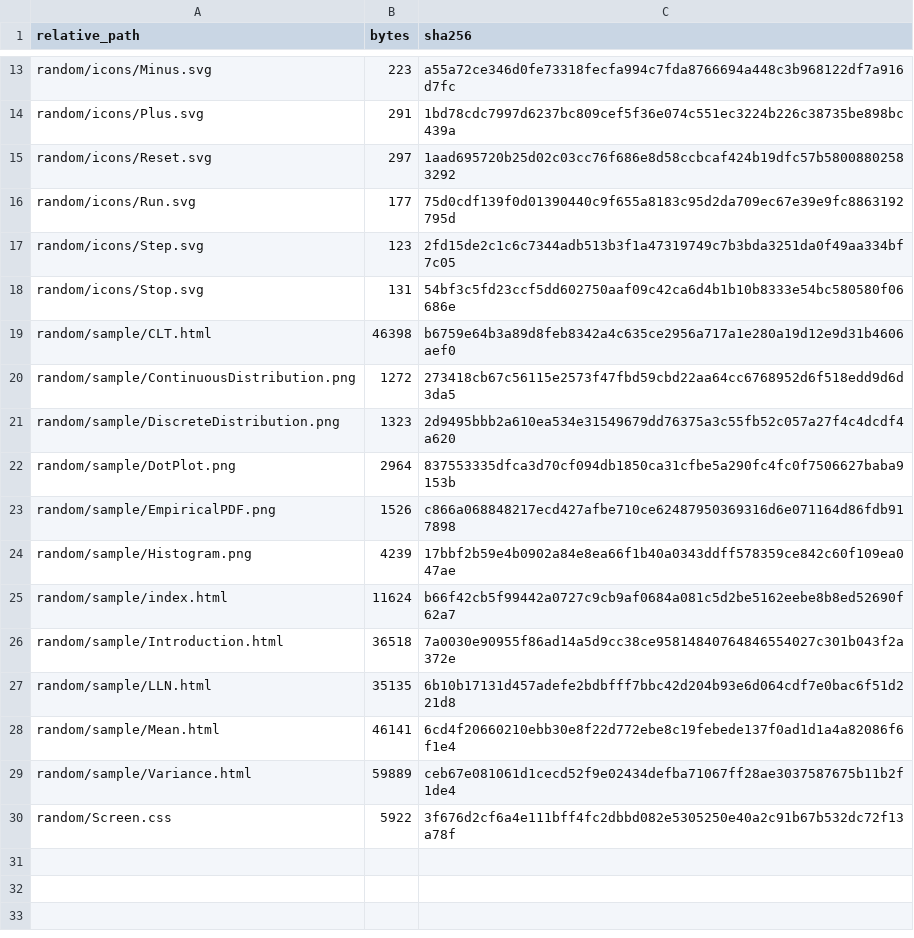
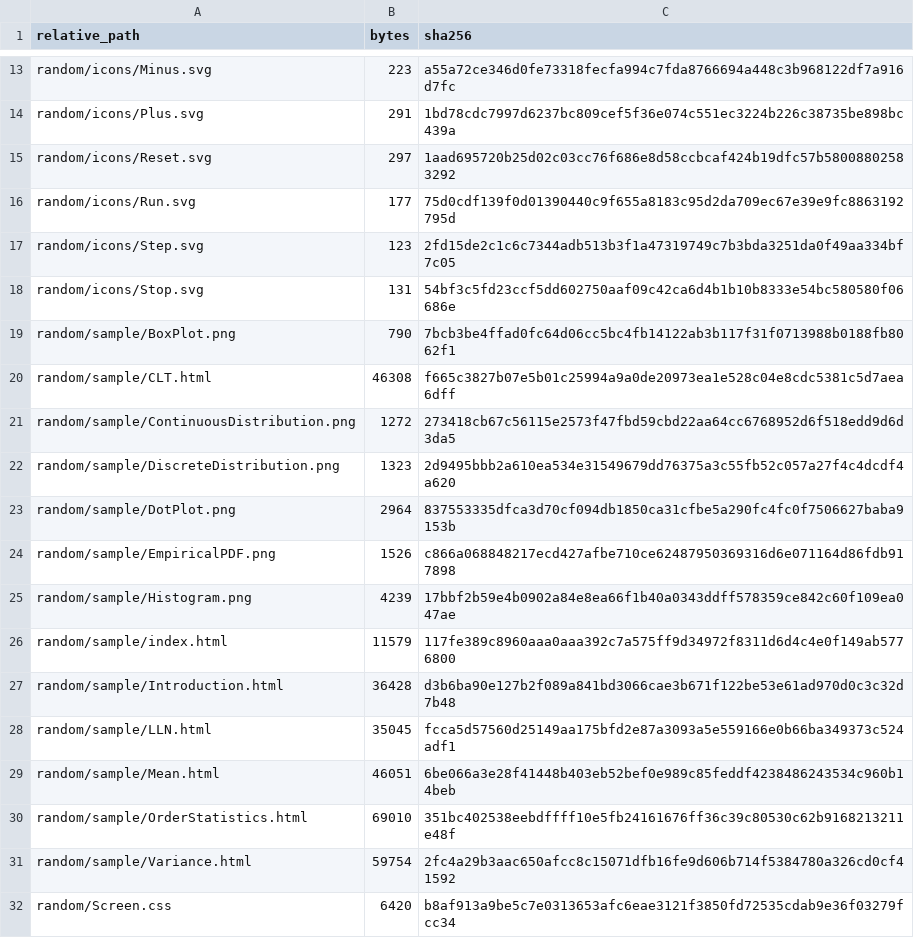
Before and after one commit to KokunoYumeto/mathematical-statistics-id, a CSV file: build/FIRST_UNIT_MANIFEST.csv, drawn as a sheet; only a part is shown, gaps mark what is left out.

```diff
--- a/build/FIRST_UNIT_MANIFEST.csv
+++ b/build/FIRST_UNIT_MANIFEST.csv
@@ -18,3 +18,4 @@ random/icons/Step.svg,123,2fd15de2c1c6c7344adb513b3f1a47319749c7b3bda3251da0f49a
 random/icons/Stop.svg,131,54bf3c5fd23ccf5dd602750aaf09c42ca6d4b1b10b8333e54bc580580f06686e
-random/sample/CLT.html,46398,b6759e64b3a89d8feb8342a4c635ce2956a717a1e280a19d12e9d31b4606aef0
+random/sample/BoxPlot.png,790,7bcb3be4ffad0fc64d06cc5bc4fb14122ab3b117f31f0713988b0188fb8062f1
+random/sample/CLT.html,46308,f665c3827b07e5b01c25994a9a0de20973ea1e528c04e8cdc5381c5d7aea6dff
 random/sample/ContinuousDistribution.png,1272,273418cb67c56115e2573f47fbd59cbd22aa64cc6768952d6f518edd9d6d3da5
@@ -24,7 +25,8 @@ random/sample/EmpiricalPDF.png,1526,c866a068848217ecd427afbe710ce62487950369316d
 random/sample/Histogram.png,4239,17bbf2b59e4b0902a84e8ea66f1b40a0343ddff578359ce842c60f109ea047ae
-random/sample/index.html,11624,b66f42cb5f99442a0727c9cb9af0684a081c5d2be5162eebe8b8ed52690f62a7
-random/sample/Introduction.html,36518,7a0030e90955f86ad14a5d9cc38ce95814840764846554027c301b043f2a372e
-random/sample/LLN.html,35135,6b10b17131d457adefe2bdbfff7bbc42d204b93e6d064cdf7e0bac6f51d221d8
-random/sample/Mean.html,46141,6cd4f20660210ebb30e8f22d772ebe8c19febede137f0ad1d1a4a82086f6f1e4
-random/sample/Variance.html,59889,ceb67e081061d1cecd52f9e02434defba71067ff28ae3037587675b11b2f1de4
-random/Screen.css,5922,3f676d2cf6a4e111bff4fc2dbbd082e5305250e40a2c91b67b532dc72f13a78f
+random/sample/index.html,11579,117fe389c8960aaa0aaa392c7a575ff9d34972f8311d6d4c4e0f149ab5776800
+random/sample/Introduction.html,36428,d3b6ba90e127b2f089a841bd3066cae3b671f122be53e61ad970d0c3c32d7b48
+random/sample/LLN.html,35045,fcca5d57560d25149aa175bfd2e87a3093a5e559166e0b66ba349373c524adf1
+random/sample/Mean.html,46051,6be066a3e28f41448b403eb52bef0e989c85feddf4238486243534c960b14beb
+random/sample/OrderStatistics.html,69010,351bc402538eebdffff10e5fb24161676ff36c39c80530c62b9168213211e48f
+random/sample/Variance.html,59754,2fc4a29b3aac650afcc8c15071dfb16fe9d606b714f5384780a326cd0cf41592
+random/Screen.css,6420,b8af913a9be5c7e0313653afc6eae3121f3850fd72535cdab9e36f03279fcc34
```
Also changed, not shown: 00_control/TRANSLATION_LEDGER.csv, 29 other files.
